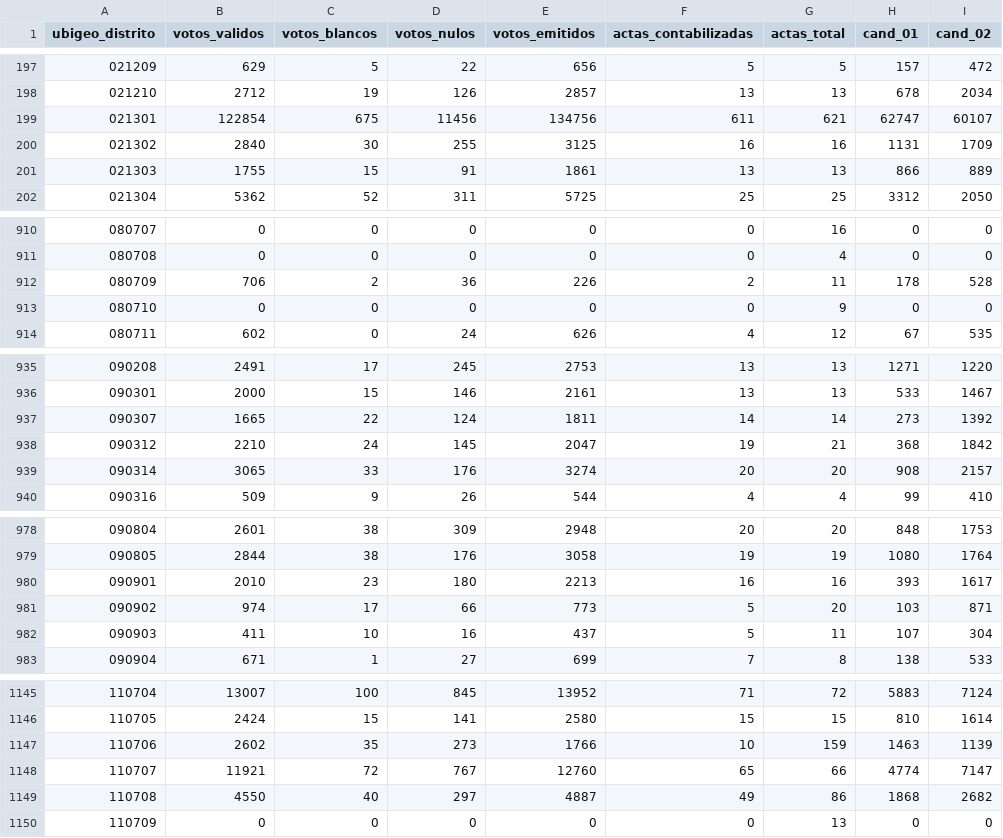
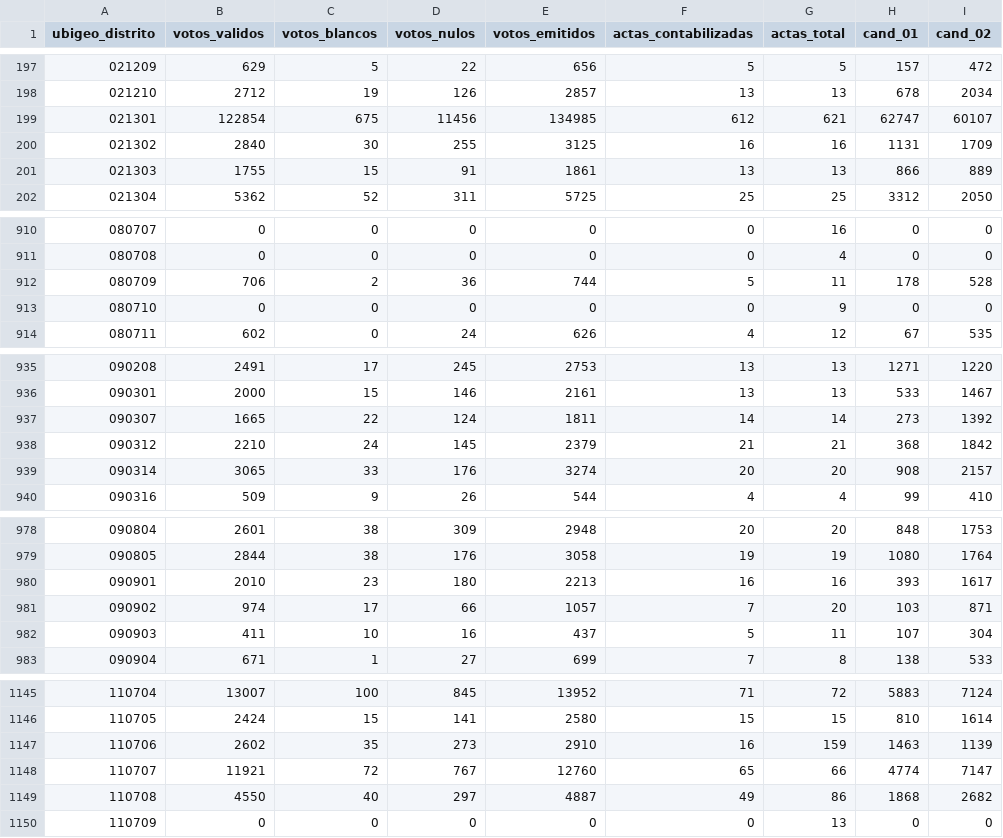
Before and after one commit to MathieuR04/datapol, a CSV file: peru/2026eg/segunda/data/results/peru_2026eg_distrito_segunda.csv, drawn as a sheet; only a part is shown, gaps mark what is left out; the diff covers the shown part only.

Commit message:
data: distritos segunda vuelta — 2026-06-08 07:15

```diff
--- a/peru/2026eg/segunda/data/results/peru_2026eg_distrito_segunda.csv
+++ b/peru/2026eg/segunda/data/results/peru_2026eg_distrito_segunda.csv
@@ -198,3 +198,3 @@ ubigeo_distrito,votos_validos,votos_blancos,votos_nulos,votos_emitidos,actas_con
 021210,2712,19,126,2857,13,13,678,2034
-021301,122854,675,11456,134756,611,621,62747,60107
+021301,122854,675,11456,134985,612,621,62747,60107
 021302,2840,30,255,3125,16,16,1131,1709
@@ -911,3 +911,3 @@ ubigeo_distrito,votos_validos,votos_blancos,votos_nulos,votos_emitidos,actas_con
 080708,0,0,0,0,0,4,0,0
-080709,706,2,36,226,2,11,178,528
+080709,706,2,36,744,5,11,178,528
 080710,0,0,0,0,0,9,0,0
@@ -937,3 +937,3 @@ ubigeo_distrito,votos_validos,votos_blancos,votos_nulos,votos_emitidos,actas_con
 090307,1665,22,124,1811,14,14,273,1392
-090312,2210,24,145,2047,19,21,368,1842
+090312,2210,24,145,2379,21,21,368,1842
 090314,3065,33,176,3274,20,20,908,2157
@@ -980,3 +980,3 @@ ubigeo_distrito,votos_validos,votos_blancos,votos_nulos,votos_emitidos,actas_con
 090901,2010,23,180,2213,16,16,393,1617
-090902,974,17,66,773,5,20,103,871
+090902,974,17,66,1057,7,20,103,871
 090903,411,10,16,437,5,11,107,304
@@ -1146,3 +1146,3 @@ ubigeo_distrito,votos_validos,votos_blancos,votos_nulos,votos_emitidos,actas_con
 110705,2424,15,141,2580,15,15,810,1614
-110706,2602,35,273,1766,10,159,1463,1139
+110706,2602,35,273,2910,16,159,1463,1139
 110707,11921,72,767,12760,65,66,4774,7147
```
Also changed, not shown: 4 edited cells elsewhere in this file, 4 other files.
